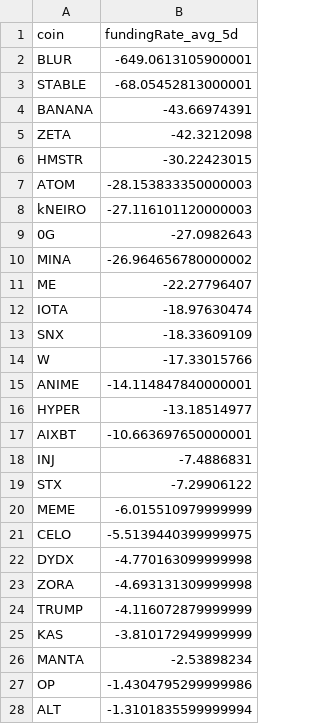
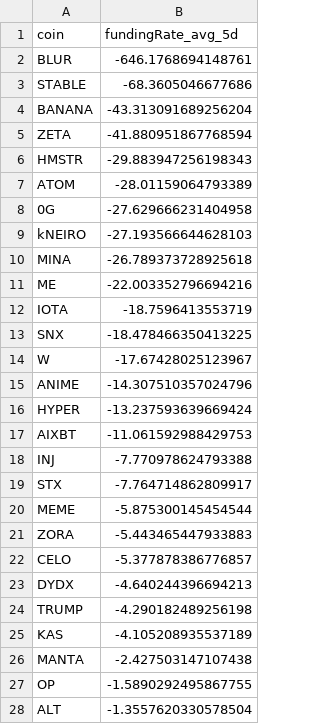
Before and after one commit to traders-ark/hyperliquid-carry-screener, a CSV file: funding_data_all_coins.csv, drawn as a sheet; only a part is shown; the diff covers the shown part only.

```diff
--- a/funding_data_all_coins.csv
+++ b/funding_data_all_coins.csv
@@ -1,28 +1,28 @@
 coin,fundingRate_avg_5d
-BLUR,-649.0613105900001
-STABLE,-68.05452813000001
-BANANA,-43.66974391
-ZETA,-42.3212098
-HMSTR,-30.22423015
-ATOM,-28.153833350000003
-kNEIRO,-27.116101120000003
-0G,-27.0982643
-MINA,-26.964656780000002
-ME,-22.27796407
-IOTA,-18.97630474
-SNX,-18.33609109
-W,-17.33015766
-ANIME,-14.114847840000001
-HYPER,-13.18514977
-AIXBT,-10.663697650000001
-INJ,-7.4886831
-STX,-7.29906122
-MEME,-6.015510979999999
-CELO,-5.5139440399999975
-DYDX,-4.770163099999998
-ZORA,-4.693131309999998
-TRUMP,-4.116072879999999
-KAS,-3.810172949999999
-MANTA,-2.53898234
-OP,-1.4304795299999986
-ALT,-1.3101835599999994
+BLUR,-646.1768694148761
+STABLE,-68.3605046677686
+BANANA,-43.313091689256204
+ZETA,-41.880951867768594
+HMSTR,-29.883947256198343
+ATOM,-28.01159064793389
+0G,-27.629666231404958
+kNEIRO,-27.193566644628103
+MINA,-26.789373728925618
+ME,-22.003352796694216
+IOTA,-18.7596413553719
+SNX,-18.478466350413225
+W,-17.67428025123967
+ANIME,-14.307510357024796
+HYPER,-13.237593639669424
+AIXBT,-11.061592988429753
+INJ,-7.770978624793388
+STX,-7.764714862809917
+MEME,-5.875300145454544
+ZORA,-5.443465447933883
+CELO,-5.377878386776857
+DYDX,-4.640244396694213
+TRUMP,-4.290182489256198
+KAS,-4.105208935537189
+MANTA,-2.427503147107438
+OP,-1.5890292495867755
+ALT,-1.3557620330578504
```
Also changed, not shown: 1 added row and 1 edited cell elsewhere in this file, 1 other file.
